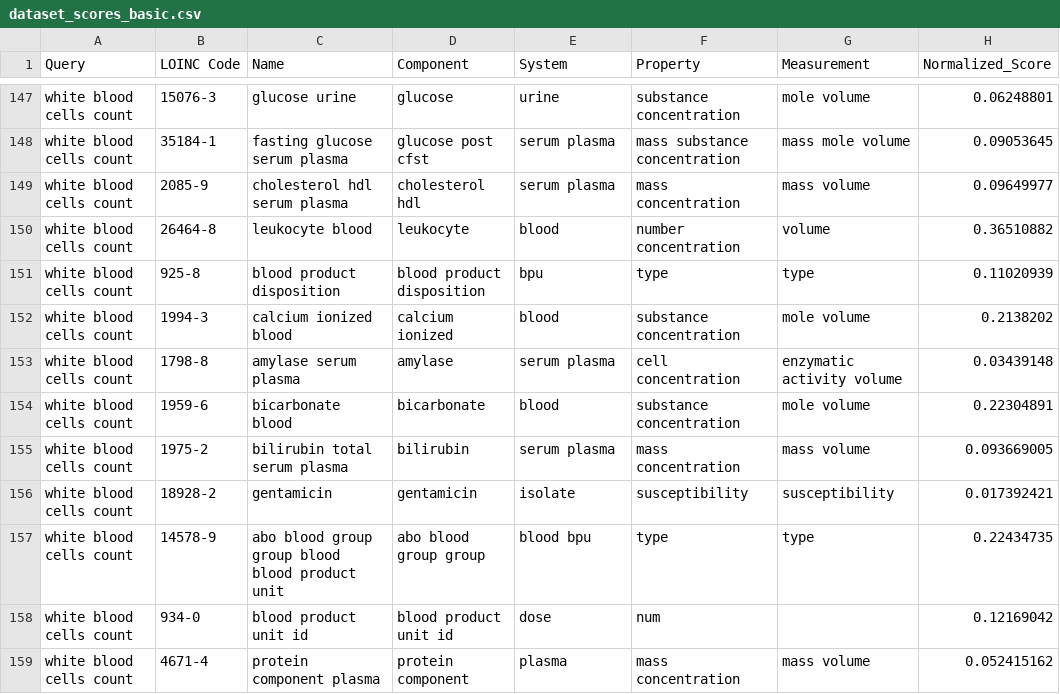
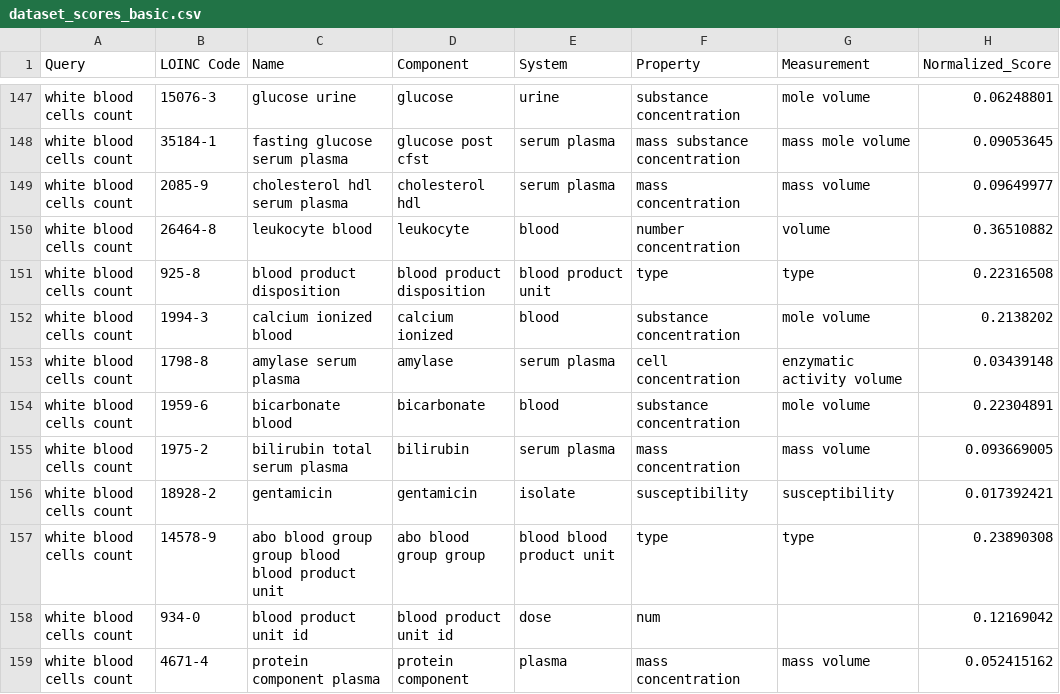
Before and after one commit to JoseRuiz01/MLRanking, a CSV file: dataset_scores_basic.csv, drawn as a sheet; only a part is shown, gaps mark what is left out; the diff covers the shown part only.

```diff
--- a/dataset_scores_basic.csv
+++ b/dataset_scores_basic.csv
@@ -150,3 +150,3 @@ white blood cells count,2085-9,cholesterol hdl serum plasma,cholesterol hdl,seru
 white blood cells count,26464-8,leukocyte blood,leukocyte,blood,number concentration,volume,0.36510882
-white blood cells count,925-8,blood product disposition,blood product disposition,bpu,type,type,0.11020939
+white blood cells count,925-8,blood product disposition,blood product disposition,blood product unit,type,type,0.22316508
 white blood cells count,1994-3,calcium ionized blood,calcium ionized,blood,substance concentration,mole volume,0.2138202
@@ -156,3 +156,3 @@ white blood cells count,1975-2,bilirubin total serum plasma,bilirubin,serum plas
 white blood cells count,18928-2,gentamicin,gentamicin,isolate,susceptibility,susceptibility,0.017392421
-white blood cells count,14578-9,abo blood group group blood blood product unit,abo blood group group,blood bpu,type,type,0.22434735
+white blood cells count,14578-9,abo blood group group blood blood product unit,abo blood group group,blood blood product unit,type,type,0.23890308
 white blood cells count,934-0,blood product unit id,blood product unit id,dose,num,,0.12169042
```
Also changed, not shown: 26 edited cells elsewhere in this file, 5 other files.
